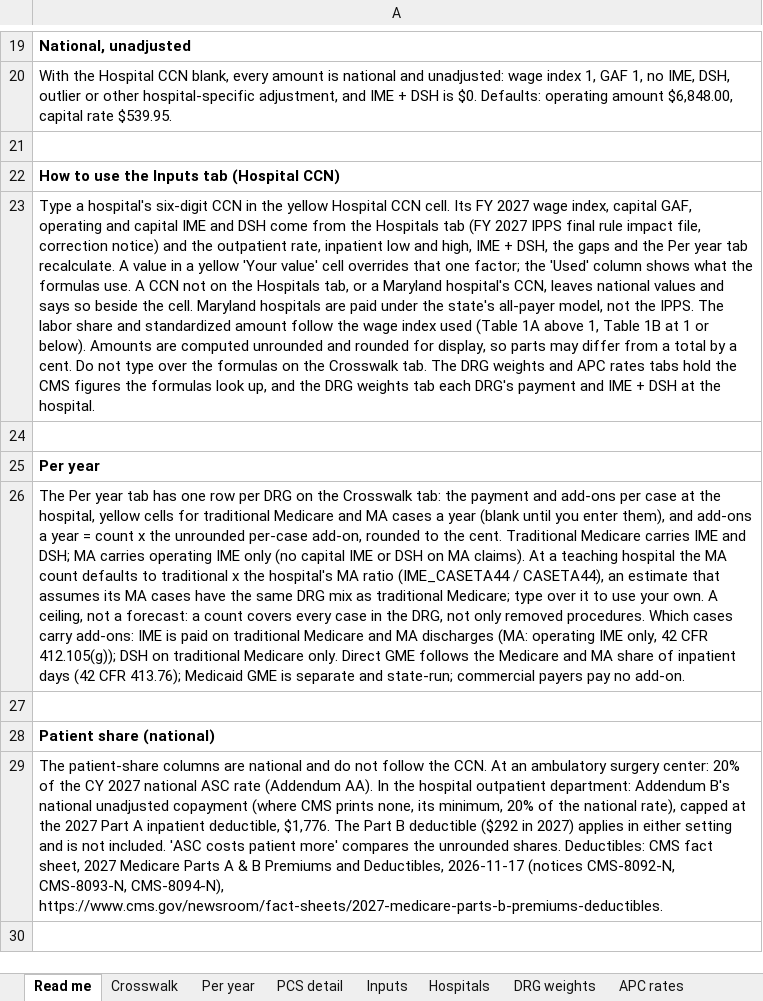
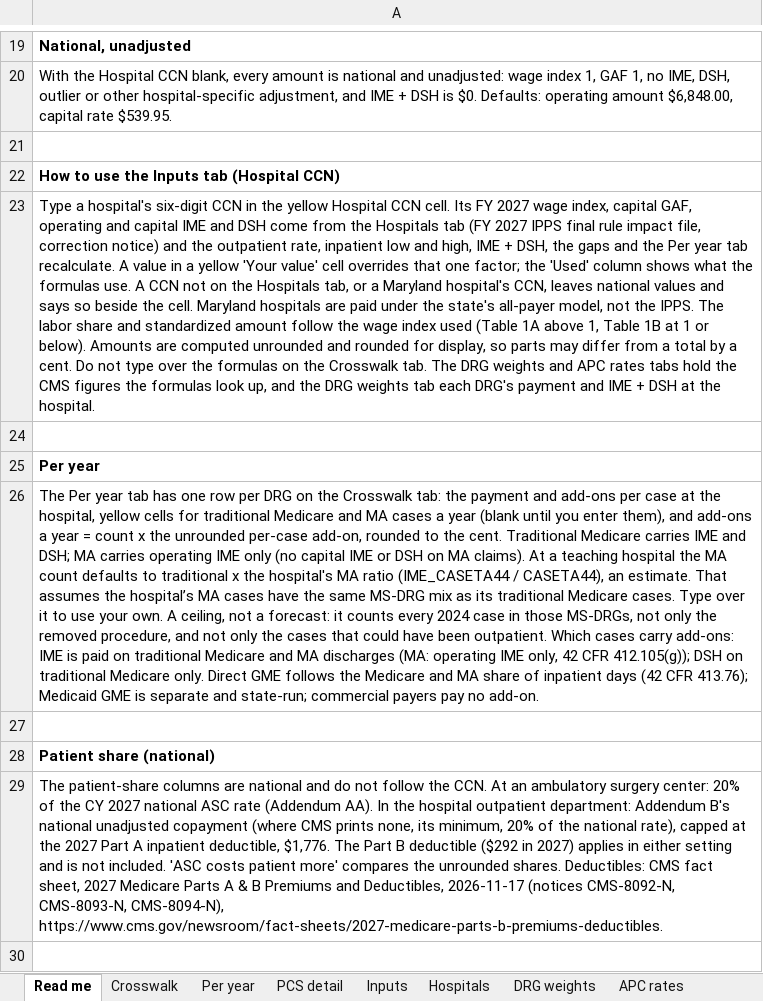
Before and after one commit to daltonhaslam/inpatient-only-lookup, an Excel workbook: pipeline/derived/crosswalk.xlsx, sheet Read me, drawn as a sheet; only a part is shown, gaps mark what is left out; values as stored, in another font and other column widths than the file's, no borders; the diff names each change by its address in the sheet, - before the commit and + after, or states it on an @@ line.

```diff
--- a/pipeline/derived/crosswalk.xlsx (sheet Read me)
+++ b/pipeline/derived/crosswalk.xlsx (sheet Read me)
-A26: …CASETA44), an estimate that assumes its MA cases have the same DRG mix as traditional Medicare; type over it to use your own. A ceiling, not a forecast: a count covers every case in the DRG, not only removed procedures. Which cases…
+A26: …CASETA44), an estimate. That assumes the hospital’s MA cases have the same MS-DRG mix as its traditional Medicare cases. Type over it to use your own. A ceiling, not a forecast: it counts every 2024 case in those MS-DRGs, not only the removed procedure, and not only the cases that could have been outpatient. Which cases…
```
Also changed, not shown: sheet Per year, 15 other files.
